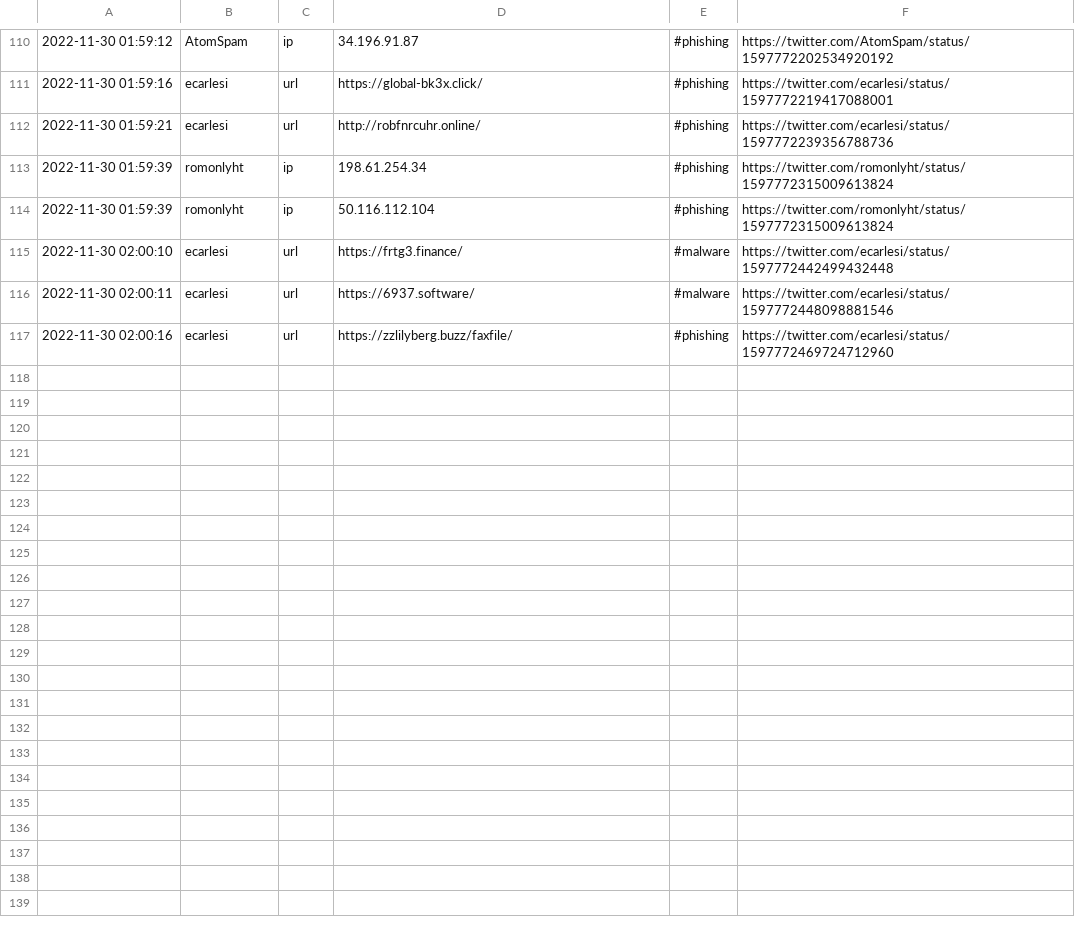
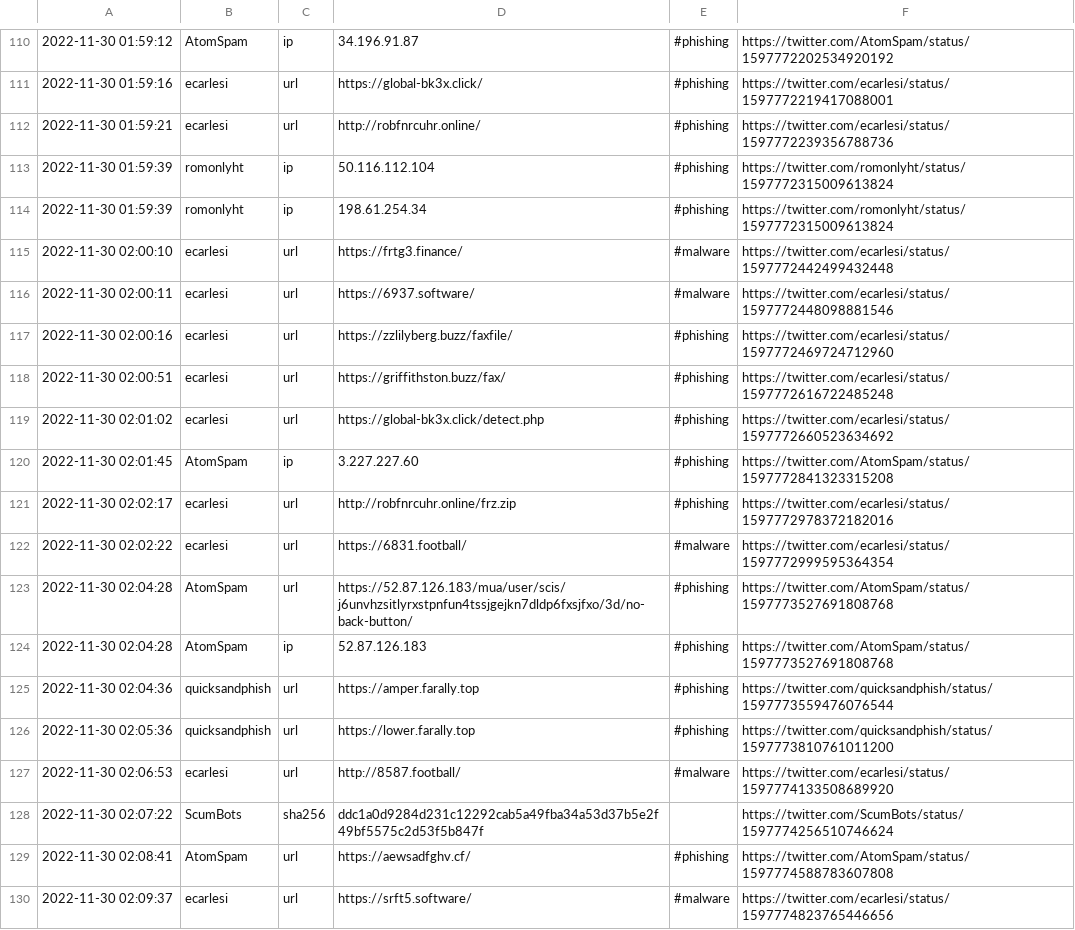
Before and after one commit to nankopeter/TweetFeed, a CSV file: 202211/20221130.csv, drawn as a sheet; only a part is shown, gaps mark what is left out.

```diff
--- a/202211/20221130.csv
+++ b/202211/20221130.csv
@@ -112,4 +112,4 @@
 2022-11-30 01:59:21,ecarlesi,url,http://robfnrcuhr.online/,#phishing,https://twitter.com/ecarlesi/status/1597772239356788736
+2022-11-30 01:59:39,romonlyht,ip,50.116.112.104,#phishing,https://twitter.com/romonlyht/status/1597772315009613824
 2022-11-30 01:59:39,romonlyht,ip,198.61.254.34,#phishing,https://twitter.com/romonlyht/status/1597772315009613824
-2022-11-30 01:59:39,romonlyht,ip,50.116.112.104,#phishing,https://twitter.com/romonlyht/status/1597772315009613824
 2022-11-30 02:00:10,ecarlesi,url,https://frtg3.finance/,#malware,https://twitter.com/ecarlesi/status/1597772442499432448
@@ -117 +117,14 @@
 2022-11-30 02:00:16,ecarlesi,url,https://zzlilyberg.buzz/faxfile/,#phishing,https://twitter.com/ecarlesi/status/1597772469724712960
+2022-11-30 02:00:51,ecarlesi,url,https://griffithston.buzz/fax/,#phishing,https://twitter.com/ecarlesi/status/1597772616722485248
+2022-11-30 02:01:02,ecarlesi,url,https://global-bk3x.click/detect.php,#phishing,https://twitter.com/ecarlesi/status/1597772660523634692
+2022-11-30 02:01:45,AtomSpam,ip,3.227.227.60,#phishing,https://twitter.com/AtomSpam/status/1597772841323315208
+2022-11-30 02:02:17,ecarlesi,url,http://robfnrcuhr.online/frz.zip,#phishing,https://twitter.com/ecarlesi/status/1597772978372182016
+2022-11-30 02:02:22,ecarlesi,url,https://6831.football/,#malware,https://twitter.com/ecarlesi/status/1597772999595364354
+2022-11-30 02:04:28,AtomSpam,url,https://52.87.126.183/mua/user/scis/j6unvhzsitlyrxstpnfun4tssjgejkn7dldp6fxsjfxo/3d/no-back-button/,#phishing,https://twitter.com/AtomSpam/status/1597773527691808768
+2022-11-30 02:04:28,AtomSpam,ip,52.87.126.183,#phishing,https://twitter.com/AtomSpam/status/1597773527691808768
+2022-11-30 02:04:36,quicksandphish,url,https://amper.farally.top,#phishing,https://twitter.com/quicksandphish/status/1597773559476076544
+2022-11-30 02:05:36,quicksandphish,url,https://lower.farally.top,#phishing,https://twitter.com/quicksandphish/status/1597773810761011200
+2022-11-30 02:06:53,ecarlesi,url,http://8587.football/,#malware,https://twitter.com/ecarlesi/status/1597774133508689920
+2022-11-30 02:07:22,ScumBots,sha256,ddc1a0d9284d231c12292cab5a49fba34a53d37b5e2f49bf5575c2d53f5b847f,,https://twitter.com/ScumBots/status/1597774256510746624
+2022-11-30 02:08:41,AtomSpam,url,https://aewsadfghv.cf/,#phishing,https://twitter.com/AtomSpam/status/1597774588783607808
+2022-11-30 02:09:37,ecarlesi,url,https://srft5.software/,#malware,https://twitter.com/ecarlesi/status/1597774823765446656
```
Also changed, not shown: today.csv, week.csv, 2 other files.
